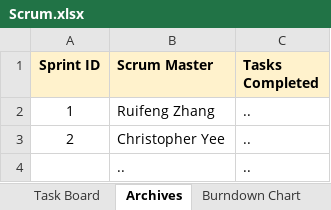
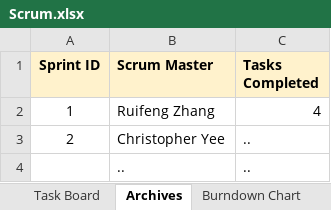
Before and after one commit to chrisyees/SimpleNote, an Excel workbook: docs/Scrum.xlsx, sheet Archives, drawn as a sheet; values as stored, in another font and other column widths than the file's, no borders; charts and pictures not drawn; the diff names each change by its address in the sheet, - before the commit and + after, or states it on an @@ line.

```diff
--- a/docs/Scrum.xlsx (sheet Archives)
+++ b/docs/Scrum.xlsx (sheet Archives)
-C2 (Tasks Completed): ..
+C2 (Tasks Completed): 4
```
Also changed, not shown: sheet Task Board, sheet README, charts or pictures.
